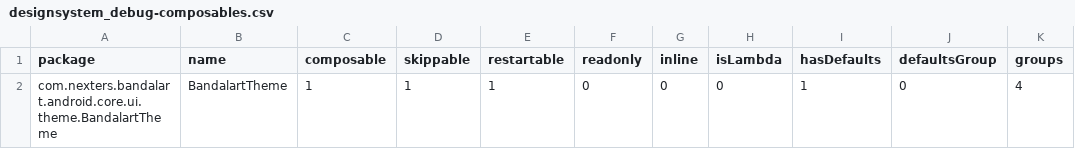
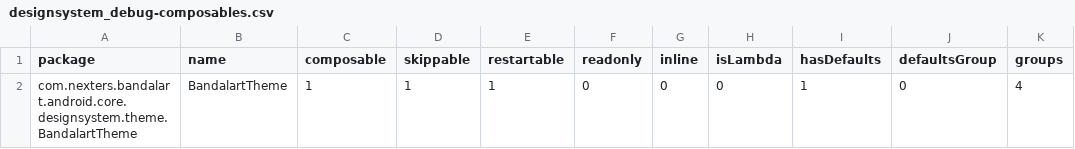
Before and after one commit to Nexters/BandalArt-Android, a CSV file: report/compose-reports/designsystem_debug-composables.csv, drawn as a sheet; only a part is shown; the diff names each change by its address in the sheet, - before the commit and + after, or states it on an @@ line.

```diff
--- a/report/compose-reports/designsystem_debug-composables.csv
+++ b/report/compose-reports/designsystem_debug-composables.csv
-A2 (package): com.nexters.bandalart.android.core.ui.theme.BandalartTheme
+A2 (package): com.nexters.bandalart.android.core.designsystem.theme.BandalartTheme
```
Also changed, not shown: report/compose-reports/designsystem_release-composables.csv, report/compose-reports/home_debug-composables.csv, 22 other files.
